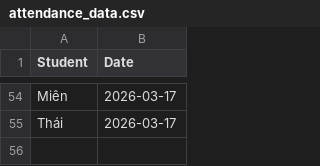
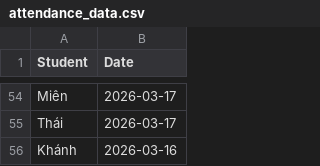
Before and after one commit to minhhiep060196-gif/diemdanhhocsinh, a CSV file: attendance_data.csv, drawn as a sheet; only a part is shown, gaps mark what is left out.

Commit message:
Update attendance_data.csv

```diff
--- a/attendance_data.csv
+++ b/attendance_data.csv
@@ -55 +55,2 @@ Miên,2026-03-17
 Thái,2026-03-17
+Khánh,2026-03-16
```
